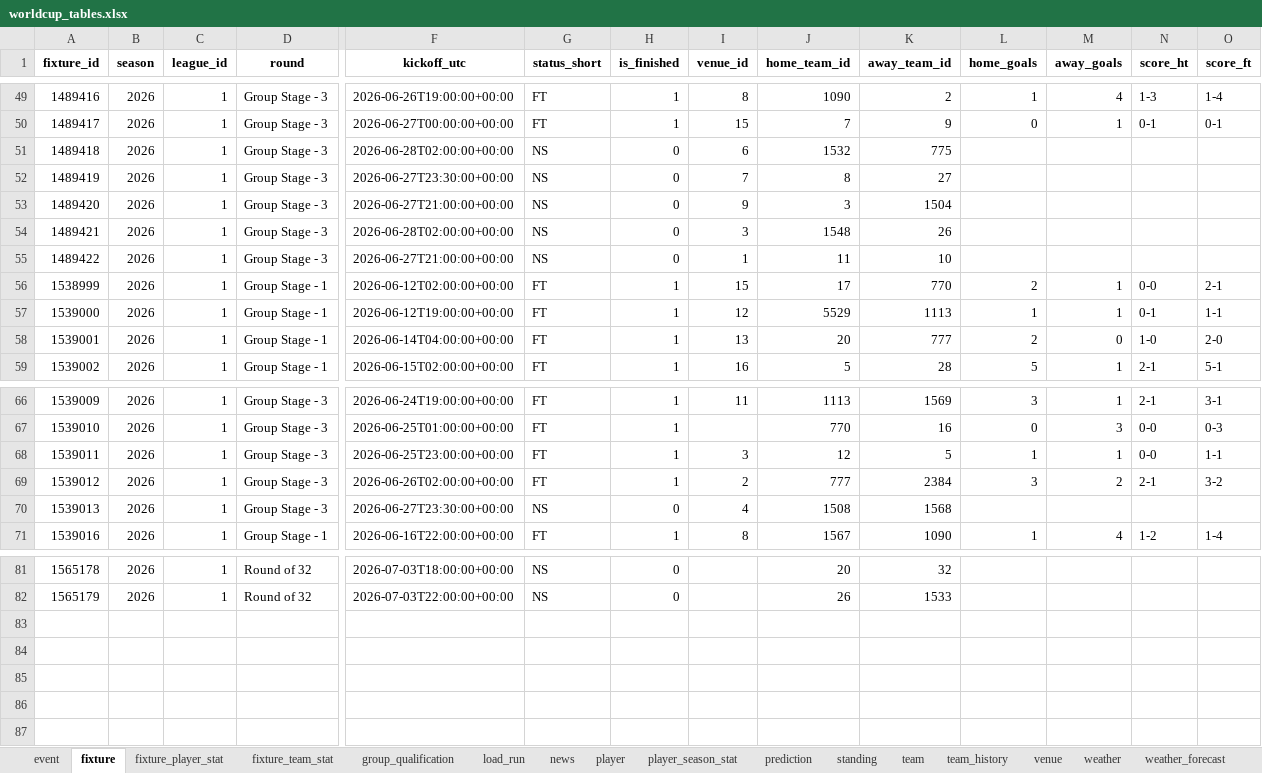
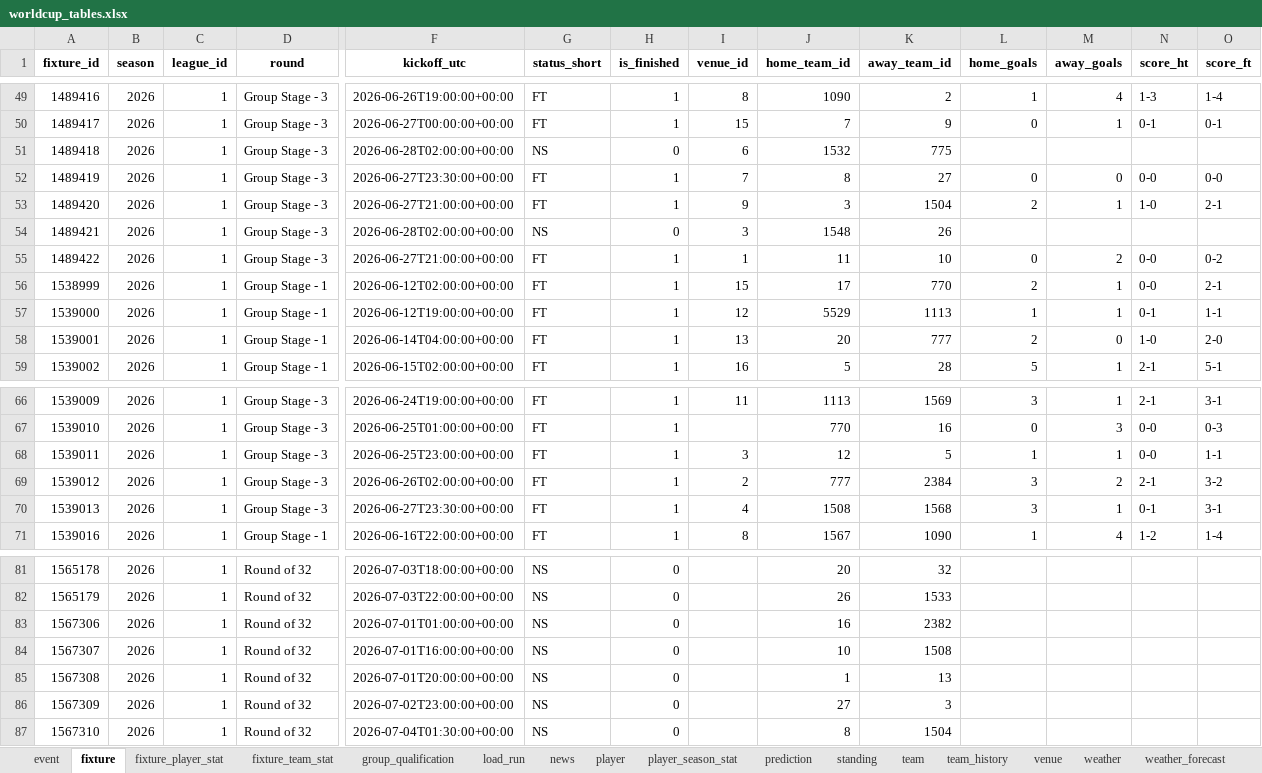
Before and after one commit to marc4data/world-cup-2026, an Excel workbook: reports/worldcup_tables.xlsx, sheet fixture, drawn as a sheet; only a part is shown, gaps mark what is left out; values as stored, in another font and other column widths than the file's, no borders; rows hold the shown columns only; the diff names each change by its address in the sheet, - before the commit and + after, or states it on an @@ line.

```diff
--- a/reports/worldcup_tables.xlsx (sheet fixture)
+++ b/reports/worldcup_tables.xlsx (sheet fixture)
-G52:G53 (status_short): NS
+G52:G53 (status_short): FT
-H52:H53 (is_finished): 0
+H52:H53 (is_finished): 1
-L52 (home_goals): (empty)
+L52 (home_goals): 0
-M52 (away_goals): (empty)
+M52 (away_goals): 0
-N52 (score_ht): (empty)
+N52 (score_ht): 0-0
-O52 (score_ft): (empty)
+O52 (score_ft): 0-0
-L53 (home_goals): (empty)
+L53 (home_goals): 2
-M53 (away_goals): (empty)
+M53 (away_goals): 1
-N53 (score_ht): (empty)
+N53 (score_ht): 1-0
-O53 (score_ft): (empty)
+O53 (score_ft): 2-1
-G55 (status_short): NS
+G55 (status_short): FT
-H55 (is_finished): 0
+H55 (is_finished): 1
-L55 (home_goals): (empty)
+L55 (home_goals): 0
-M55 (away_goals): (empty)
+M55 (away_goals): 2
-N55 (score_ht): (empty)
+N55 (score_ht): 0-0
-O55 (score_ft): (empty)
+O55 (score_ft): 0-2
-G70 (status_short): NS
+G70 (status_short): FT
-H70 (is_finished): 0
+H70 (is_finished): 1
-L70 (home_goals): (empty)
+L70 (home_goals): 3
-M70 (away_goals): (empty)
+M70 (away_goals): 1
-N70 (score_ht): (empty)
+N70 (score_ht): 0-1
-O70 (score_ft): (empty)
+O70 (score_ft): 3-1
+row 83: 1567306 | 2026 | 1 | Round of 32 | 2026-07-01T01:00:00+00:00 | NS | 0 |  | 16 | 2382
+row 84: 1567307 | 2026 | 1 | Round of 32 | 2026-07-01T16:00:00+00:00 | NS | 0 |  | 10 | 1508
+row 85: 1567308 | 2026 | 1 | Round of 32 | 2026-07-01T20:00:00+00:00 | NS | 0 |  | 1 | 13
+row 86: 1567309 | 2026 | 1 | Round of 32 | 2026-07-02T23:00:00+00:00 | NS | 0 |  | 27 | 3
+row 87: 1567310 | 2026 | 1 | Round of 32 | 2026-07-04T01:30:00+00:00 | NS | 0 |  | 8 | 1504
```
Also changed, not shown: sheet group_qualification, sheet prediction, sheet standing, sheet weather_forecast, sheet weather, sheet load_run, 6 other files.
